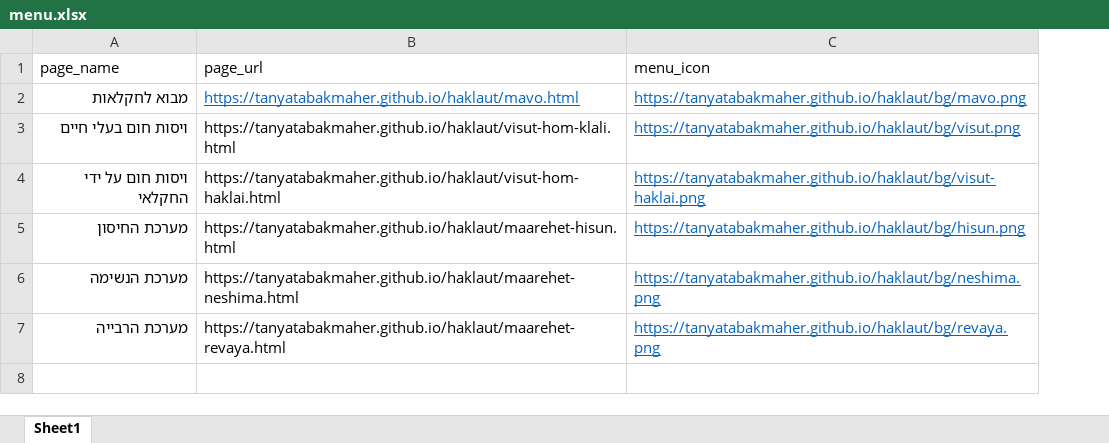
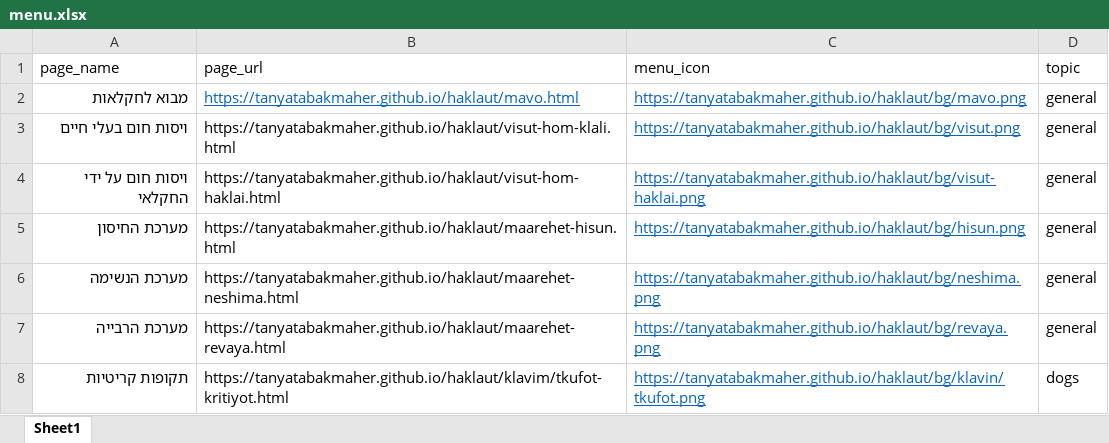
Before and after one commit to tanyatabakmaher/haklaut, an Excel workbook: menu.xlsx, sheet Sheet1, drawn as a sheet; values as stored, in another font and other column widths than the file's, no borders; the diff names each change by its address in the sheet, - before the commit and + after, or states it on an @@ line.

Commit message:
Add files via upload

```diff
--- a/menu.xlsx (sheet Sheet1)
+++ b/menu.xlsx (sheet Sheet1)
+column D (topic), rows 2-7: all general
+row 8: תקופות קריטיות | https://tanyatabakmaher.github.io/haklaut/klavim/tkufot-kritiyot.html | https://tanyatabakmaher.github.io/haklaut/bg/klavin/tkufot.png | dogs
```
